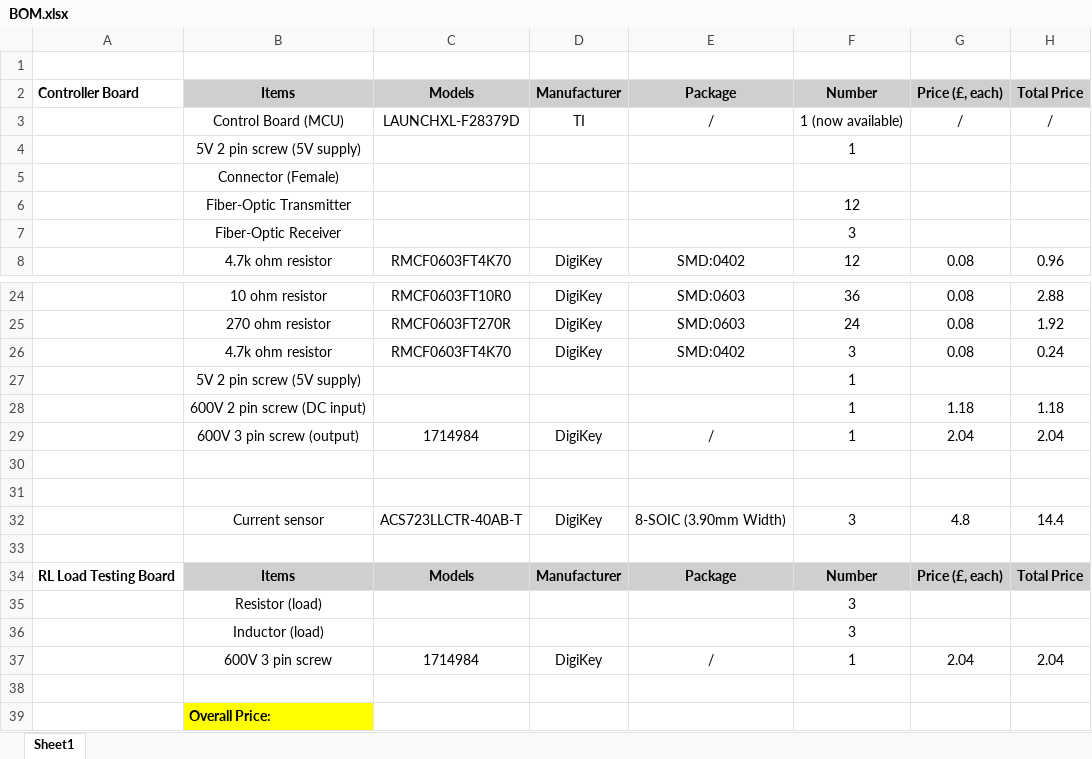
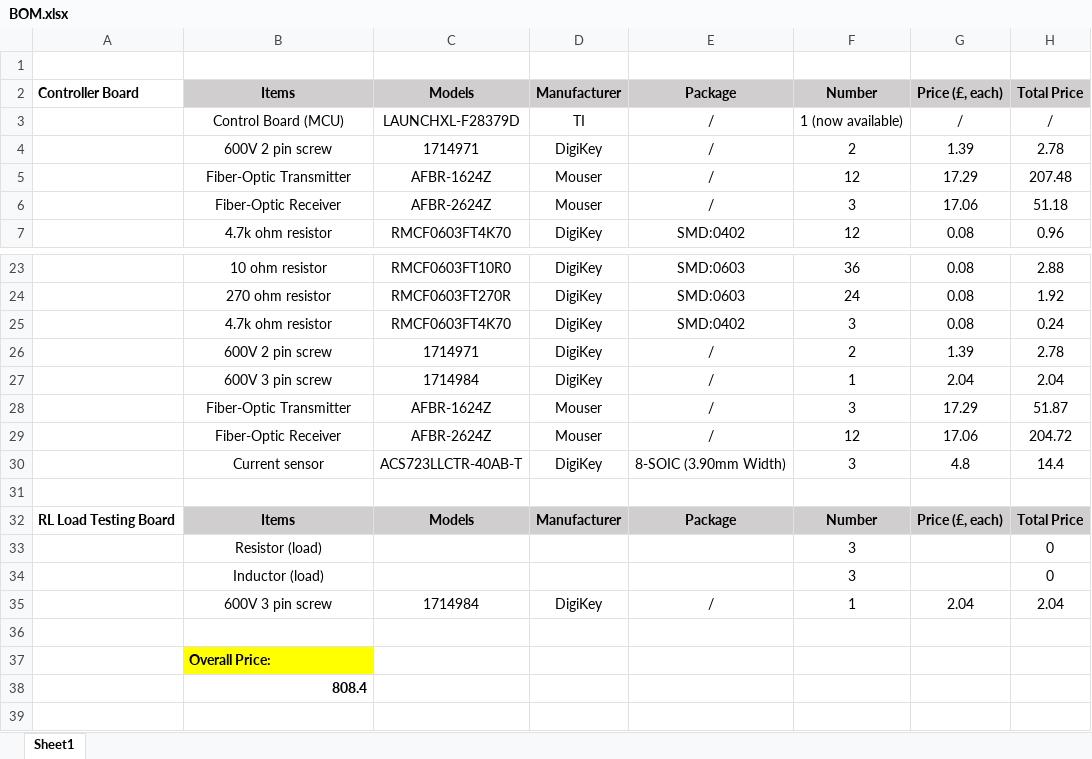
Before and after one commit to ssyps2/PMSM_Motor_FOC, an Excel workbook: BOM.xlsx, sheet Sheet1, drawn as a sheet; only a part is shown, gaps mark what is left out; values as stored, in another font and other column widths than the file's, no borders; removed rows and columns are numbered as before the commit, all else as after; the diff names each change by its address in the sheet, - before the commit and + after, or states it on an @@ line.

```diff
--- a/BOM.xlsx (sheet Sheet1)
+++ b/BOM.xlsx (sheet Sheet1)
-row 4:  | 5V 2 pin screw (5V supply) |  |  |  | 1
-row 5:  | Connector (Female)
-row 6:  | Fiber-Optic Transmitter |  |  |  | 12
-row 7:  | Fiber-Optic Receiver |  |  |  | 3
+row 4:  | 600V 2 pin screw | 1714971 | DigiKey | / | 2 | 1.39 | 2.78
+row 5:  | Fiber-Optic Transmitter | AFBR-1624Z | Mouser | / | 12 | 17.29 | 207.48
+row 6:  | Fiber-Optic Receiver | AFBR-2624Z | Mouser | / | 3 | 17.06 | 51.18
-row 27:  | 5V 2 pin screw (5V supply) |  |  |  | 1
-row 28:  | 600V 2 pin screw (DC input) |  |  |  | 1 | 1.18 | 1.18
+row 26:  | 600V 2 pin screw | 1714971 | DigiKey | / | 2 | 1.39 | 2.78
-B27: 600V 3 pin screw (output)
+B27: 600V 3 pin screw
-row 28: (empty)
+row 28:  | Fiber-Optic Transmitter | AFBR-1624Z | Mouser | / | 3 | 17.29 | 51.87
-row 29: (empty)
+row 29:  | Fiber-Optic Receiver | AFBR-2624Z | Mouser | / | 12 | 17.06 | 204.72
-H33:H34: (empty)
+H33:H34: 0
+row 38:  | 808.4
```
Also changed, not shown: formulas that keep their value, 34 other files.
